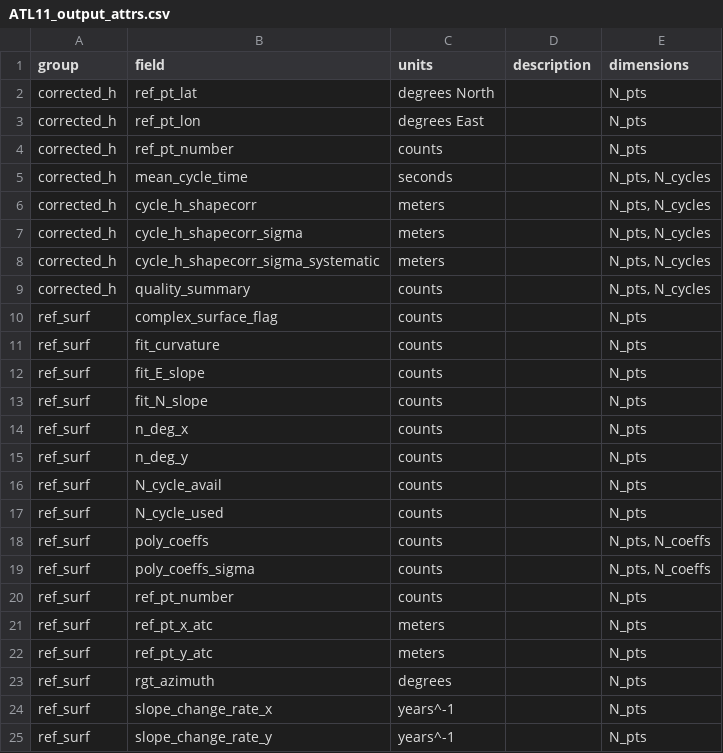
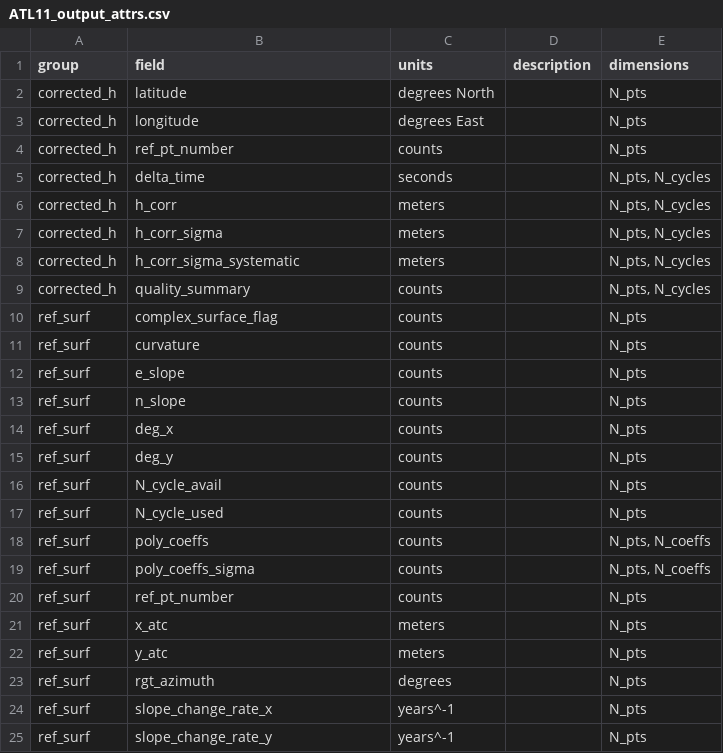
Before and after one commit to suzanne64/ATL11, a CSV file: ATL11_output_attrs.csv, drawn as a sheet; only a part is shown; the diff covers the shown part only.

Commit message:
change h_corr var names and others

```diff
--- a/ATL11_output_attrs.csv
+++ b/ATL11_output_attrs.csv
@@ -1,16 +1,16 @@
 group,field,units,description,dimensions
-corrected_h,ref_pt_lat,degrees North,,N_pts
-corrected_h,ref_pt_lon,degrees East,,N_pts
+corrected_h,latitude,degrees North,,N_pts
+corrected_h,longitude,degrees East,,N_pts
 corrected_h,ref_pt_number,counts,,N_pts
-corrected_h,mean_cycle_time,seconds,,"N_pts, N_cycles"
-corrected_h,cycle_h_shapecorr,meters,,"N_pts, N_cycles"
-corrected_h,cycle_h_shapecorr_sigma,meters,,"N_pts, N_cycles"
-corrected_h,cycle_h_shapecorr_sigma_systematic,meters,,"N_pts, N_cycles"
+corrected_h,delta_time,seconds,,"N_pts, N_cycles"
+corrected_h,h_corr,meters,,"N_pts, N_cycles"
+corrected_h,h_corr_sigma,meters,,"N_pts, N_cycles"
+corrected_h,h_corr_sigma_systematic,meters,,"N_pts, N_cycles"
 corrected_h,quality_summary,counts,,"N_pts, N_cycles"
 ref_surf,complex_surface_flag,counts,,N_pts
-ref_surf,fit_curvature,counts,,N_pts
-ref_surf,fit_E_slope,counts,,N_pts
-ref_surf,fit_N_slope,counts,,N_pts
-ref_surf,n_deg_x,counts,,N_pts
-ref_surf,n_deg_y,counts,,N_pts
+ref_surf,curvature,counts,,N_pts
+ref_surf,e_slope,counts,,N_pts
+ref_surf,n_slope,counts,,N_pts
+ref_surf,deg_x,counts,,N_pts
+ref_surf,deg_y,counts,,N_pts
 ref_surf,N_cycle_avail,counts,,N_pts
@@ -20,4 +20,4 @@ ref_surf,poly_coeffs_sigma,counts,,"N_pts, N_coeffs"
 ref_surf,ref_pt_number,counts,,N_pts
-ref_surf,ref_pt_x_atc,meters,,N_pts
-ref_surf,ref_pt_y_atc,meters,,N_pts
+ref_surf,x_atc,meters,,N_pts
+ref_surf,y_atc,meters,,N_pts
 ref_surf,rgt_azimuth,degrees,,N_pts
```
Also changed, not shown: 17 edited cells elsewhere in this file, 3 other files.
